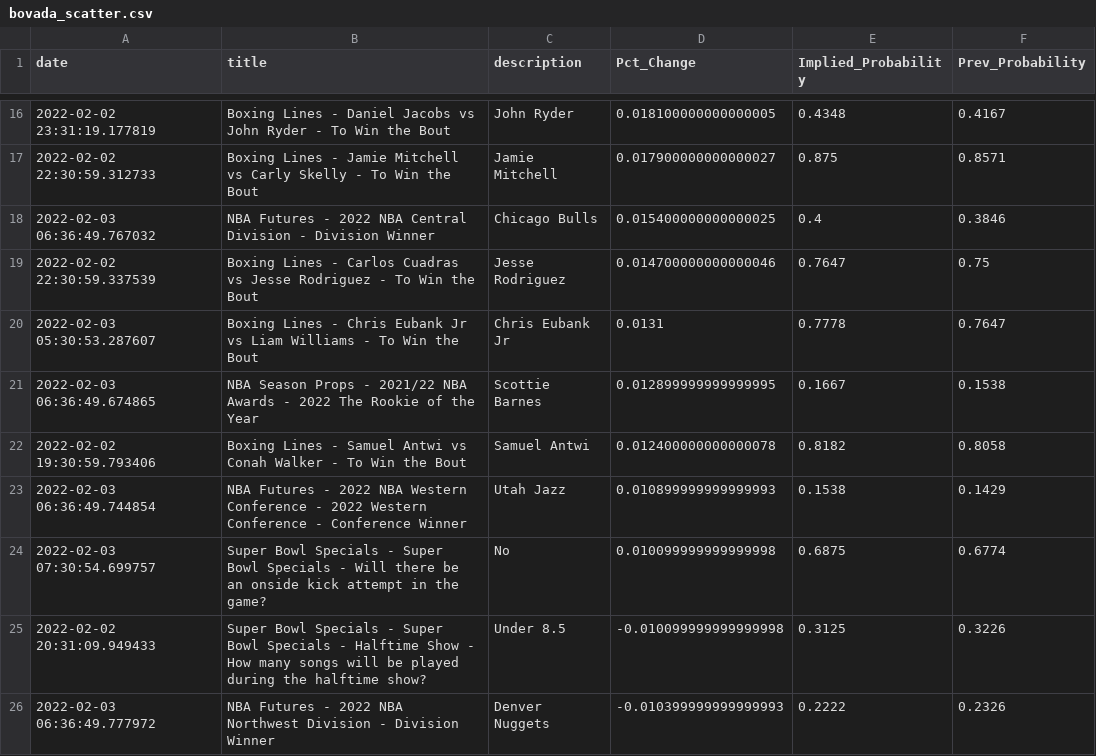
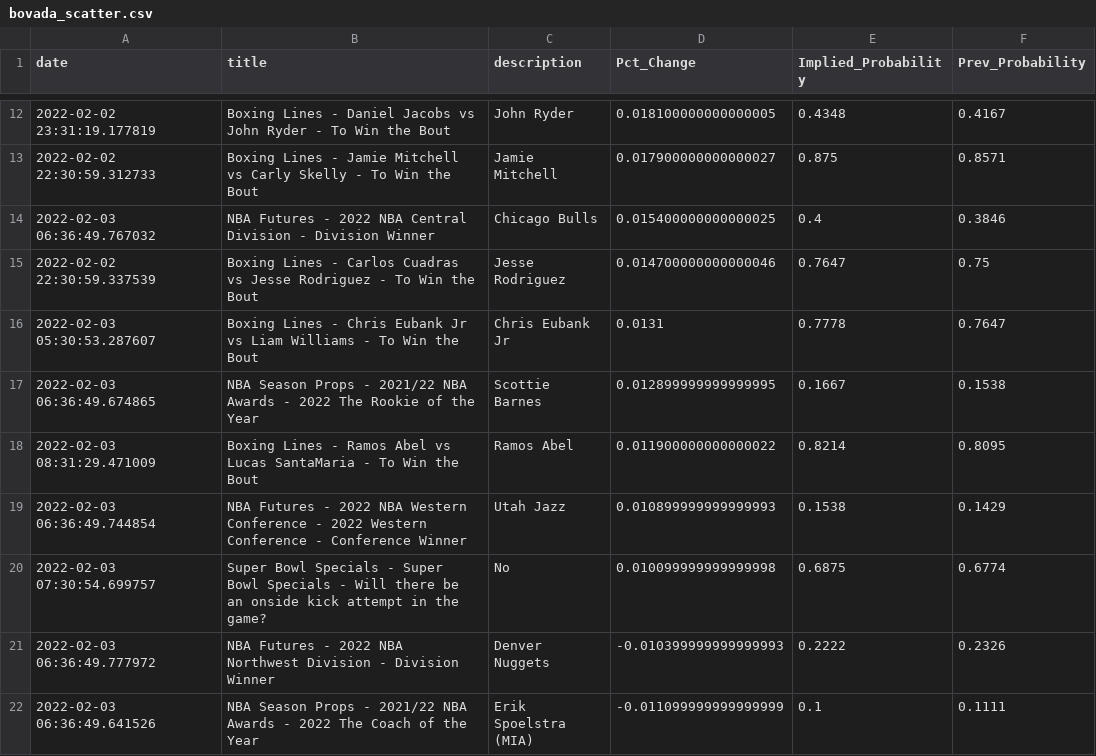
Before and after one commit to aaroncolesmith/bovada, a CSV file: bovada_scatter.csv, drawn as a sheet; only a part is shown, gaps mark what is left out; the shorter side is filled out with more unchanged rows; removed rows and columns are numbered as before the commit, all else as after; the diff covers the shown part only; the diff names each change by its address in the sheet, - before the commit and + after, or states it on an @@ line.

Commit message:
colab_commit

```diff
--- a/bovada_scatter.csv
+++ b/bovada_scatter.csv
-row 22: 2022-02-02 19:30:59.793406 | Boxing Lines - Samuel Antwi vs Conah Walker - To Win the Bout | Samuel Antwi | 0.012400000000000078 | 0.8182 | 0.8058
+row 18: 2022-02-03 08:31:29.471009 | Boxing Lines - Ramos Abel vs Lucas SantaMaria - To Win the Bout | Ramos Abel | 0.011900000000000022 | 0.8214 | 0.8095
-row 25: 2022-02-02 20:31:09.949433 | Super Bowl Specials - Super Bowl Specials - Halftime Show - How many songs will be played during the halftime show? | Under 8.5 | -0.010099999999999998 | 0.3125 | 0.3226
```
Also changed, not shown: 1 added row and 7 removed rows elsewhere in this file.
